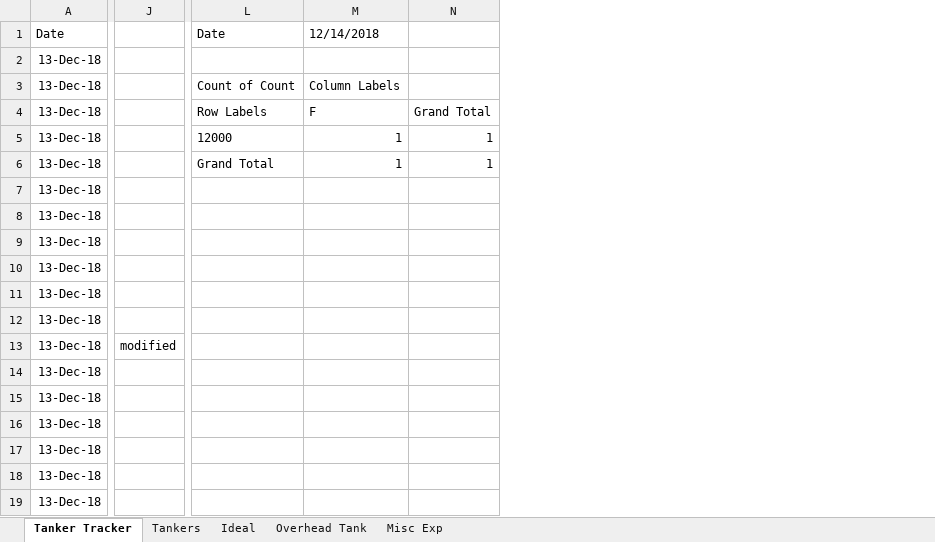
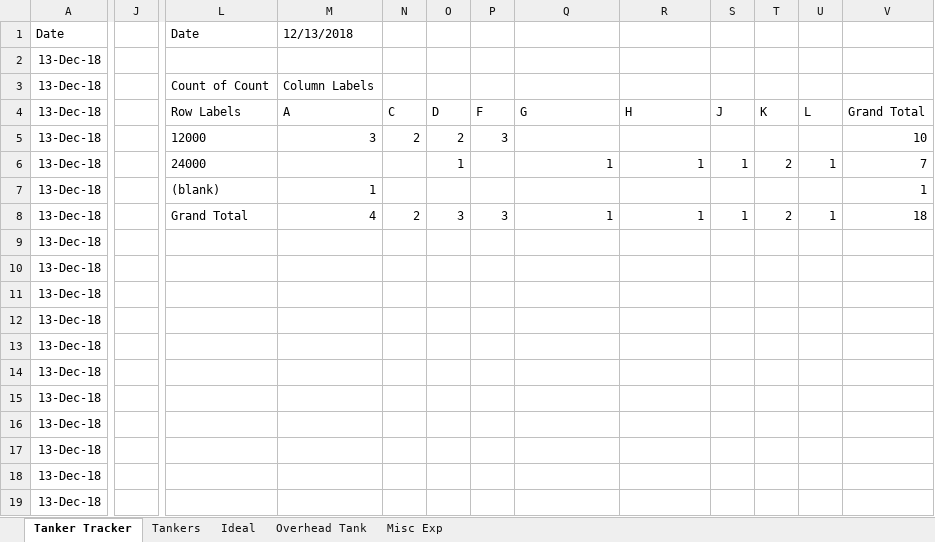
Before and after one commit to DEWYTSSQ/Maintenance, an Excel workbook: SARE Water Management.xlsx, sheet Tanker Tracker, drawn as a sheet; only a part is shown, gaps mark what is left out; values as stored, in another font and other column widths than the file's, no borders; removed rows and columns are numbered as before the commit, all else as after; the diff names each change by its address in the sheet, - before the commit and + after, or states it on an @@ line.

```diff
--- a/SARE Water Management.xlsx (sheet Tanker Tracker)
+++ b/SARE Water Management.xlsx (sheet Tanker Tracker)
-column J, row 13: modified
+column J, empty
+column M (12/13/2018), rows 3-8: Column Labels | A | 3 |  | 1 | 4
+column N, rows 4-8: C | 2 |  |  | 2
+column O, rows 4-8: D | 2 | 1 |  | 3
+column P, rows 4-8: F | 3 |  |  | 3
+column S, rows 4-8: J |  | 1 |  | 1
+column T, rows 4-8: K |  | 2 |  | 2
+column U, rows 4-8: L |  | 1 |  | 1
+column V, rows 4-8: Grand Total | 10 | 7 | 1 | 18
-Q1: 12/14/2018
+Q1: (empty)
-Q3: Column Labels
+Q3: (empty)
-Q4: F
+Q4: G
-R4: Grand Total
+R4: H
-Q5: 1
+Q5: (empty)
-R5: 1
+R5: (empty)
-L6 (Date): Grand Total
+L6 (Date): 24000
-L7 (Date): (empty)
+L7 (Date): (blank)
-L8 (Date): (empty)
+L8 (Date): Grand Total
-Q8: (empty)
+Q8: 1
-R8: (empty)
+R8: 1
```
Also changed, not shown: sheet Tankers, sheet Ideal, sheet Misc Exp, formulas that keep their value.
